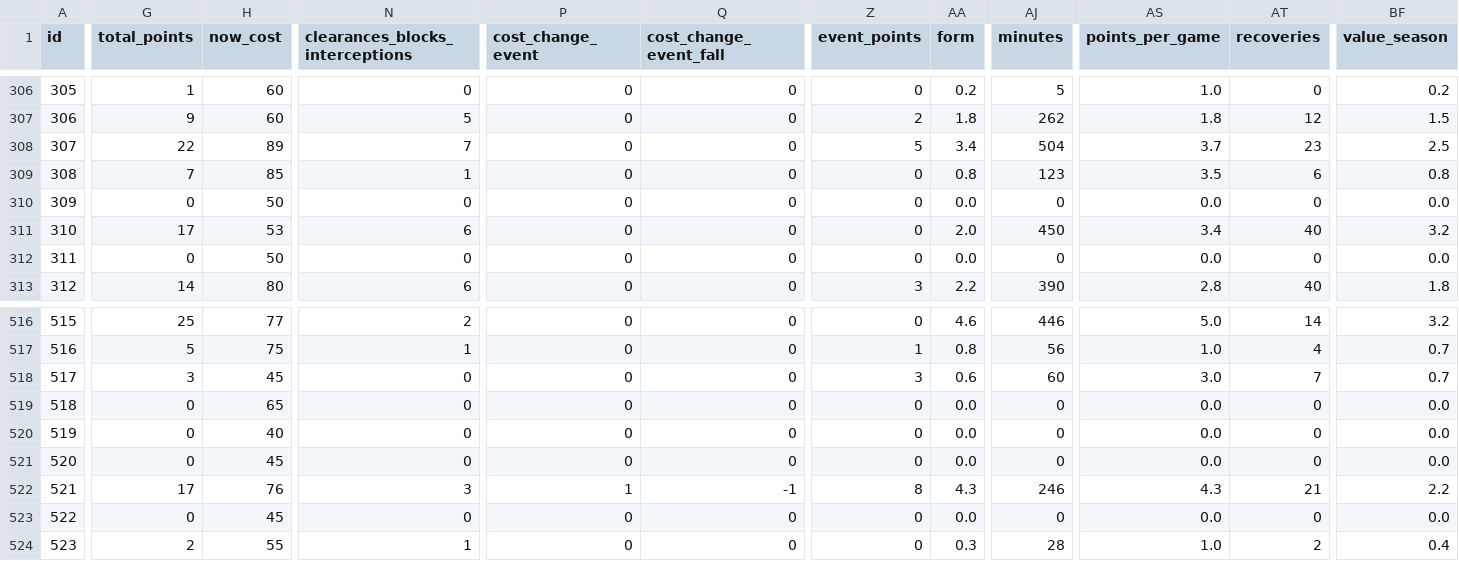
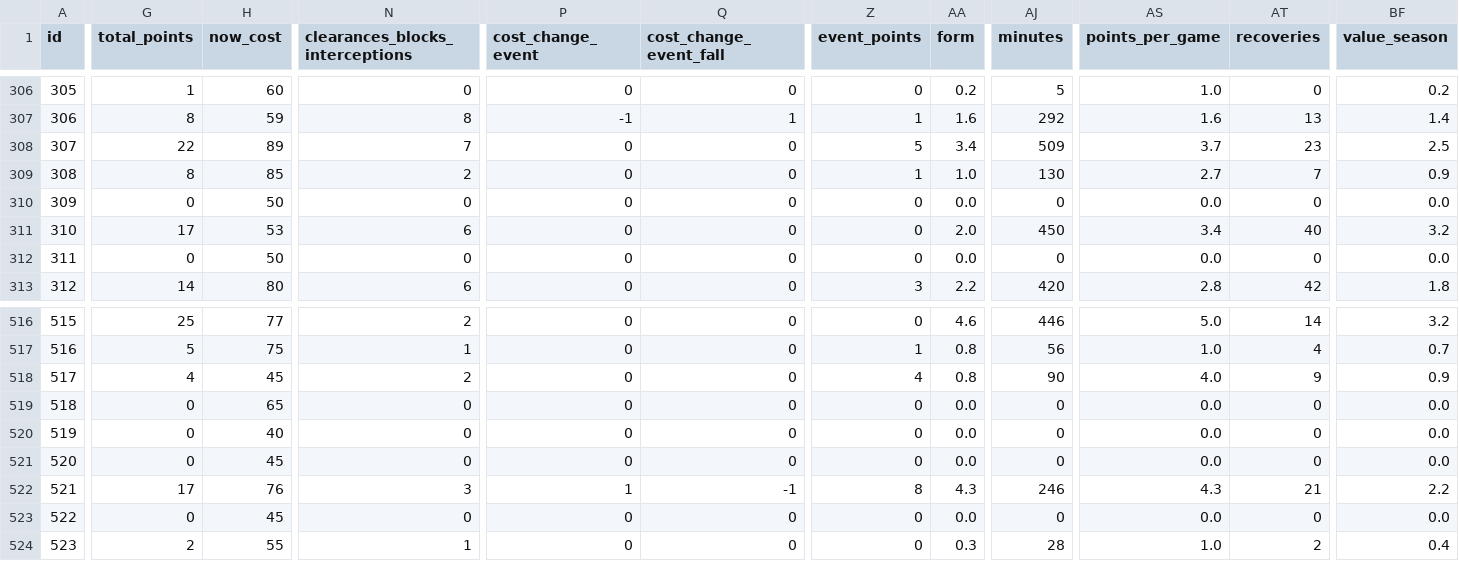
Before and after one commit to coffenbacher/mls-data, a CSV file: automated/players/players.csv, drawn as a sheet; only a part is shown, gaps mark what is left out; the diff covers the shown part only; the diff names each change by its address in the sheet, - before the commit and + after, or states it on an @@ line.

```diff
--- a/automated/players/players.csv
+++ b/automated/players/players.csv
-G307 (total_points): 9
+G307 (total_points): 8
-H307 (now_cost): 60
+H307 (now_cost): 59
-N307 (clearances_blocks_interceptions): 5
+N307 (clearances_blocks_interceptions): 8
-P307 (cost_change_event): 0
+P307 (cost_change_event): -1
-Q307 (cost_change_event_fall): 0
+Q307 (cost_change_event_fall): 1
-Z307 (event_points): 2
+Z307 (event_points): 1
-AA307 (form): 1.8
+AA307 (form): 1.6
-AJ307 (minutes): 262
+AJ307 (minutes): 292
-AS307 (points_per_game): 1.8
+AS307 (points_per_game): 1.6
-AT307 (recoveries): 12
+AT307 (recoveries): 13
-BF307 (value_season): 1.5
+BF307 (value_season): 1.4
-AJ308 (minutes): 504
+AJ308 (minutes): 509
-G309 (total_points): 7
+G309 (total_points): 8
-N309 (clearances_blocks_interceptions): 1
+N309 (clearances_blocks_interceptions): 2
-Z309 (event_points): 0
+Z309 (event_points): 1
-AA309 (form): 0.8
+AA309 (form): 1.0
-AJ309 (minutes): 123
+AJ309 (minutes): 130
-AS309 (points_per_game): 3.5
+AS309 (points_per_game): 2.7
-AT309 (recoveries): 6
+AT309 (recoveries): 7
-BF309 (value_season): 0.8
+BF309 (value_season): 0.9
-AJ313 (minutes): 390
+AJ313 (minutes): 420
-AT313 (recoveries): 40
+AT313 (recoveries): 42
-G518 (total_points): 3
+G518 (total_points): 4
-N518 (clearances_blocks_interceptions): 0
+N518 (clearances_blocks_interceptions): 2
-Z518 (event_points): 3
+Z518 (event_points): 4
-AA518 (form): 0.6
+AA518 (form): 0.8
-AJ518 (minutes): 60
+AJ518 (minutes): 90
-AS518 (points_per_game): 3.0
+AS518 (points_per_game): 4.0
-AT518 (recoveries): 7
+AT518 (recoveries): 9
-BF518 (value_season): 0.7
+BF518 (value_season): 0.9
```
Also changed, not shown: 155 edited cells elsewhere in this file, 2 other files.
